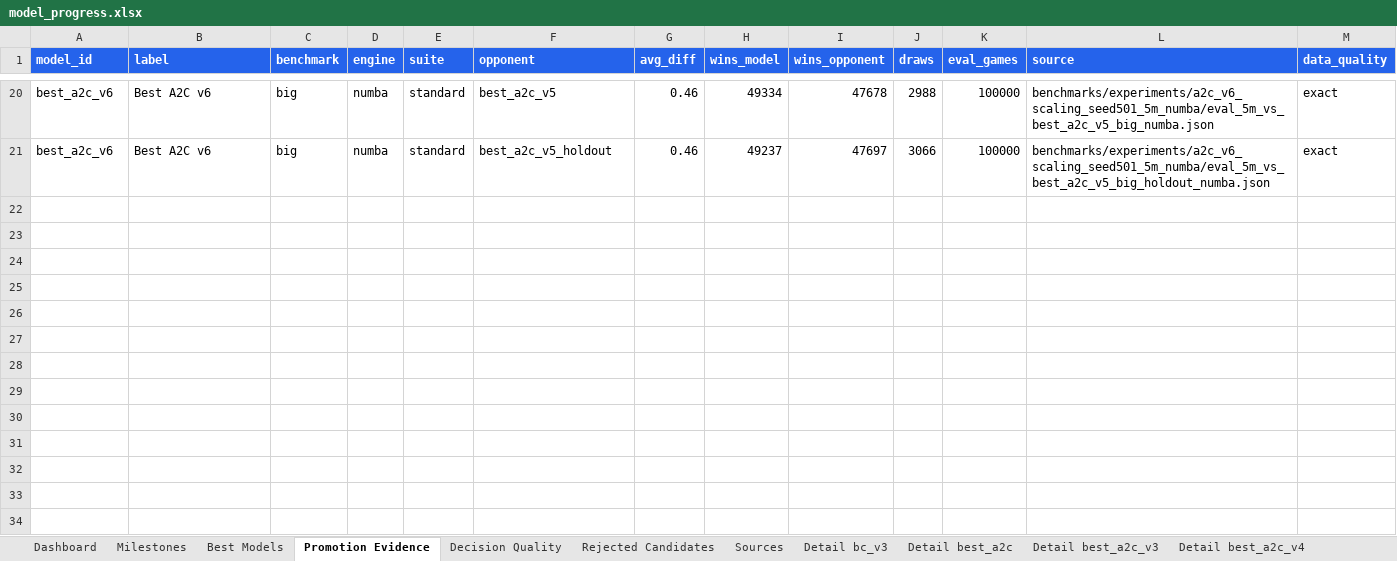
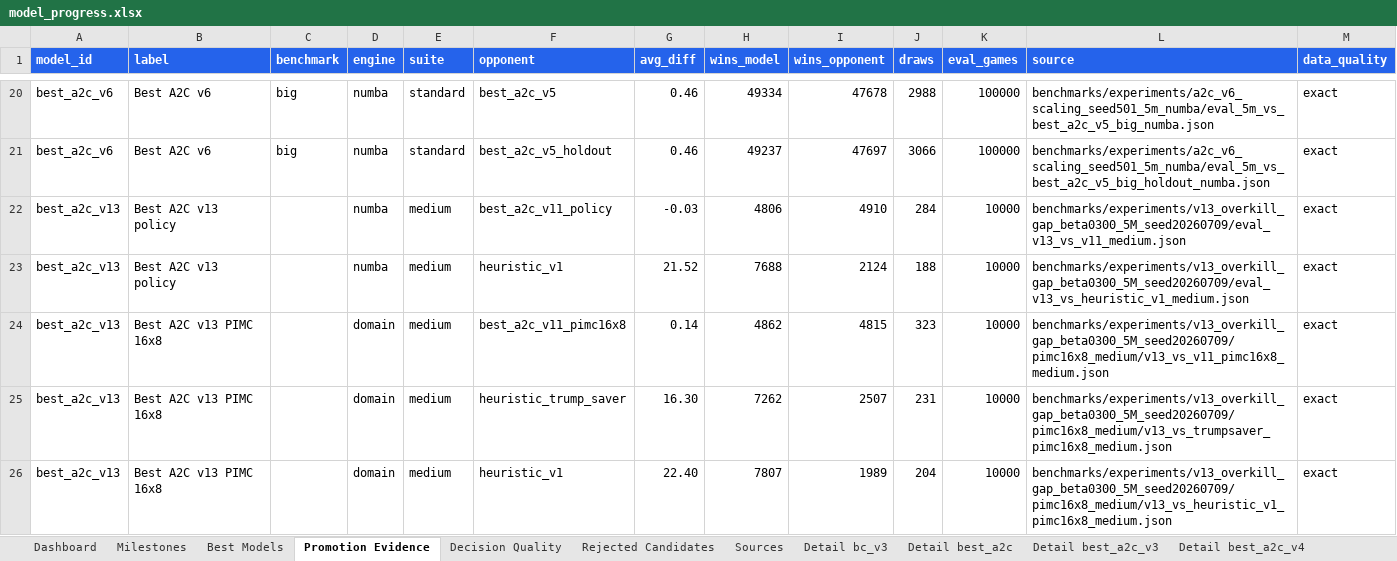
Before and after one commit to ilCapo77/briscola.ai, an Excel workbook: docs/reports/model_progress.xlsx, sheet Promotion Evidence, drawn as a sheet; only a part is shown, gaps mark what is left out; values as stored, in another font and other column widths than the file's, no borders; the diff names each change by its address in the sheet, - before the commit and + after, or states it on an @@ line.

```diff
--- a/docs/reports/model_progress.xlsx (sheet Promotion Evidence)
+++ b/docs/reports/model_progress.xlsx (sheet Promotion Evidence)
+row 22: best_a2c_v13 | Best A2C v13 policy |  | numba | medium | best_a2c_v11_policy | -0.03 | 4806 | 4910 | 284 | 10000 | benchmarks/experiments/v13_overkill_gap_beta0300_5M_seed20260709/eval_v13_vs_v11_medium.json | exact
+row 23: best_a2c_v13 | Best A2C v13 policy |  | numba | medium | heuristic_v1 | 21.52 | 7688 | 2124 | 188 | 10000 | benchmarks/experiments/v13_overkill_gap_beta0300_5M_seed20260709/eval_v13_vs_heuristic_v1_medium.json | exact
+row 24: best_a2c_v13 | Best A2C v13 PIMC 16x8 |  | domain | medium | best_a2c_v11_pimc16x8 | 0.14 | 4862 | 4815 | 323 | 10000 | benchmarks/experiments/v13_overkill_gap_beta0300_5M_seed20260709/pimc16x8_medium/v13_vs_v11_pimc16x8_medium.json | exact
+row 25: best_a2c_v13 | Best A2C v13 PIMC 16x8 |  | domain | medium | heuristic_trump_saver | 16.30 | 7262 | 2507 | 231 | 10000 | benchmarks/experiments/v13_overkill_gap_beta0300_5M_seed20260709/pimc16x8_medium/v13_vs_trumpsaver_pimc16x8_medium.json | exact
+row 26: best_a2c_v13 | Best A2C v13 PIMC 16x8 |  | domain | medium | heuristic_v1 | 22.40 | 7807 | 1989 | 204 | 10000 | benchmarks/experiments/v13_overkill_gap_beta0300_5M_seed20260709/pimc16x8_medium/v13_vs_heuristic_v1_pimc16x8_medium.json | exact
```
Also changed, not shown: sheet Decision Quality, sheet Best Models, sheet Sources, sheet Dashboard, sheet Milestones, other sheet tabs, charts or pictures, 13 other files.
